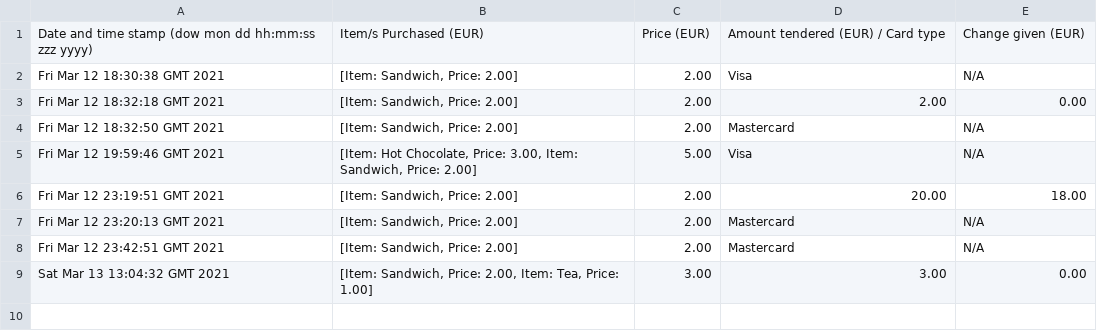
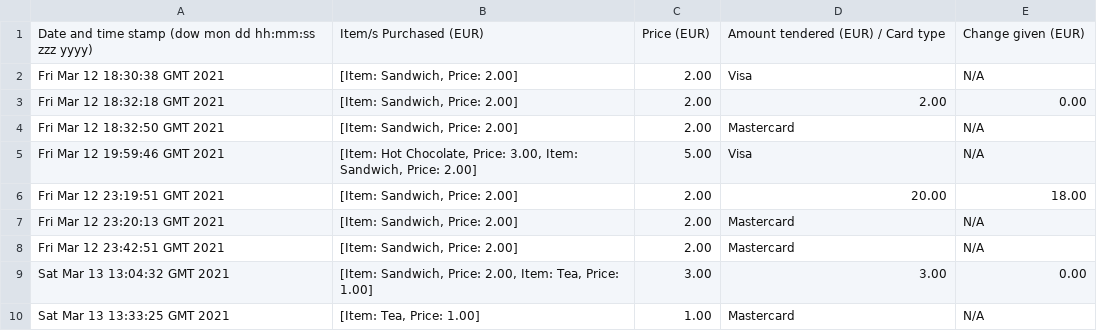
Before and after one commit to alan-oregan/OODP-Project, a CSV file: program_files/transactions.csv, drawn as a sheet; the diff names each change by its address in the sheet, - before the commit and + after, or states it on an @@ line.

```diff
--- a/program_files/transactions.csv
+++ b/program_files/transactions.csv
+row 10: Sat Mar 13 13:33:25 GMT 2021 | [Item: Tea, Price: 1.00] | 1.00 | Mastercard | N/A
```
Also changed, not shown: 1 other file.
